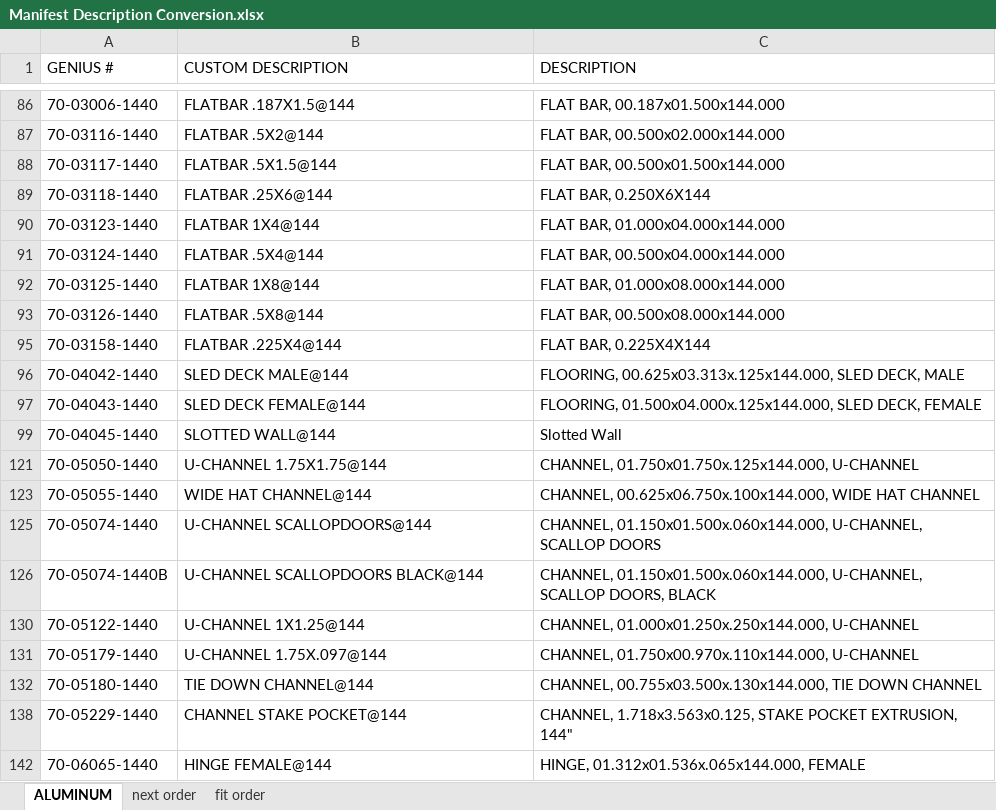
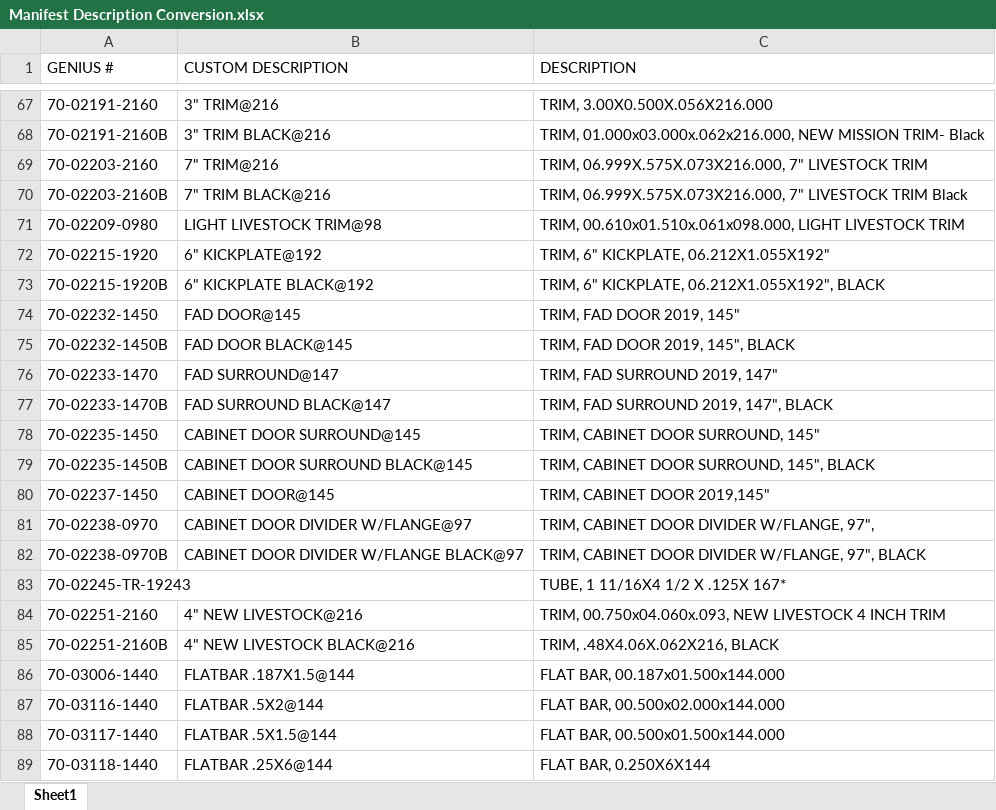
Before and after one commit to dustycakes/alcom-manifest-to-labellive, an Excel workbook: Manifest Description Conversion.xlsx, sheet Sheet1, drawn as a sheet; only a part is shown, gaps mark what is left out; the shorter side is filled out with more unchanged rows; values as stored, in another font and other column widths than the file's, no cell formats; charts and pictures not drawn; the diff covers the shown part only; the diff names each change by its address in the sheet, - before the commit and + after, or states it on an @@ line.

```diff
--- a/Manifest Description Conversion.xlsx (sheet Sheet1)
+++ b/Manifest Description Conversion.xlsx (sheet Sheet1)
-sheet tab: ALUMINUM
+sheet tab: Sheet1
-sheet tab: next order
-sheet tab: fit order
@@ row 67 unhidden: 70-02191-2160 | 3" TRIM@216 | TRIM, 3.00X0.500X.056X216.000 @@
@@ row 68 unhidden: 70-02191-2160B | 3" TRIM BLACK@216 | TRIM, 01.000x03.000x.062x216.000, NEW MISSION TRIM- Black @@
@@ row 69 unhidden: 70-02203-2160 | 7" TRIM@216 | TRIM, 06.999X.575X.073X216.000, 7" LIVESTOCK TRIM @@
@@ row 70 unhidden: 70-02203-2160B | 7" TRIM BLACK@216 | TRIM, 06.999X.575X.073X216.000, 7" LIVESTOCK TRIM Black @@
@@ row 71 unhidden: 70-02209-0980 | LIGHT LIVESTOCK TRIM@98 | TRIM, 00.610x01.510x.061x098.000, LIGHT LIVESTOCK TRIM @@
@@ row 72 unhidden: 70-02215-1920 | 6" KICKPLATE@192 | TRIM, 6" KICKPLATE, 06.212X1.055X192" @@
@@ row 73 unhidden: 70-02215-1920B | 6" KICKPLATE BLACK@192 | TRIM, 6" KICKPLATE, 06.212X1.055X192", BLACK @@
@@ row 74 unhidden: 70-02232-1450 | FAD DOOR@145 | TRIM, FAD DOOR 2019, 145" @@
@@ row 75 unhidden: 70-02232-1450B | FAD DOOR BLACK@145 | TRIM, FAD DOOR 2019, 145", BLACK @@
@@ row 76 unhidden: 70-02233-1470 | FAD SURROUND@147 | TRIM, FAD SURROUND 2019, 147" @@
@@ row 77 unhidden: 70-02233-1470B | FAD SURROUND BLACK@147 | TRIM, FAD SURROUND 2019, 147", BLACK @@
@@ row 78 unhidden: 70-02235-1450 | CABINET DOOR SURROUND@145 | TRIM, CABINET DOOR SURROUND, 145" @@
@@ row 79 unhidden: 70-02235-1450B | CABINET DOOR SURROUND BLACK@145 | TRIM, CABINET DOOR SURROUND, 145", BLACK @@
@@ row 80 unhidden: 70-02237-1450 | CABINET DOOR@145 | TRIM, CABINET DOOR 2019,145" @@
@@ row 81 unhidden: 70-02238-0970 | CABINET DOOR DIVIDER W/FLANGE@97 | TRIM, CABINET DOOR DIVIDER W/FLANGE, 97", @@
@@ row 82 unhidden: 70-02238-0970B | CABINET DOOR DIVIDER W/FLANGE BLACK@97 | TRIM, CABINET DOOR DIVIDER W/FLANGE, 97", BLACK @@
@@ row 83 unhidden: 70-02245-TR-19243 |  | TUBE, 1 11/16X4 1/2 X .125X 167* @@
@@ row 84 unhidden: 70-02251-2160 | 4" NEW LIVESTOCK@216 | TRIM, 00.750x04.060x.093, NEW LIVESTOCK 4 INCH TRIM @@
@@ row 85 unhidden: 70-02251-2160B | 4" NEW LIVESTOCK BLACK@216 | TRIM, .48X4.06X.062X216, BLACK @@
```
Also changed, not shown: 6 added rows and 271 hidden or unhidden rows elsewhere in this sheet, cell formats, hidden cells, charts or pictures, 12 other files.
